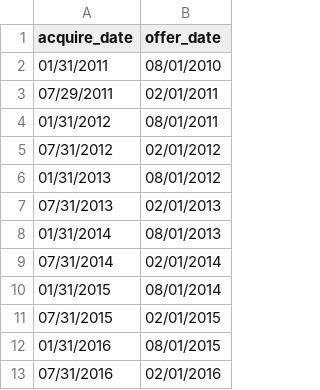
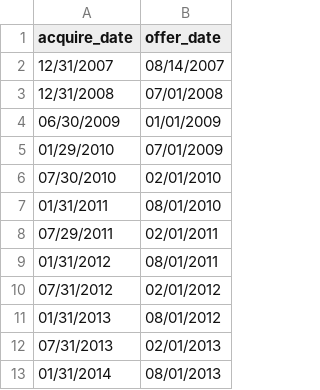
Before and after one commit to wligithub/tax-tool, a CSV file: data/espp-date.csv, drawn as a sheet; only a part is shown; the shorter side is filled out with more unchanged rows.

```diff
--- a/data/espp-date.csv
+++ b/data/espp-date.csv
@@ -1,2 +1,7 @@
 acquire_date,offer_date
+12/31/2007,08/14/2007
+12/31/2008,07/01/2008
+06/30/2009,01/01/2009
+01/29/2010,07/01/2009
+07/30/2010,02/01/2010
 01/31/2011,08/01/2010
```
Also changed, not shown: data/vmw-historical-price.csv, sample/sample-gain-loss.csv, 4 other files.
